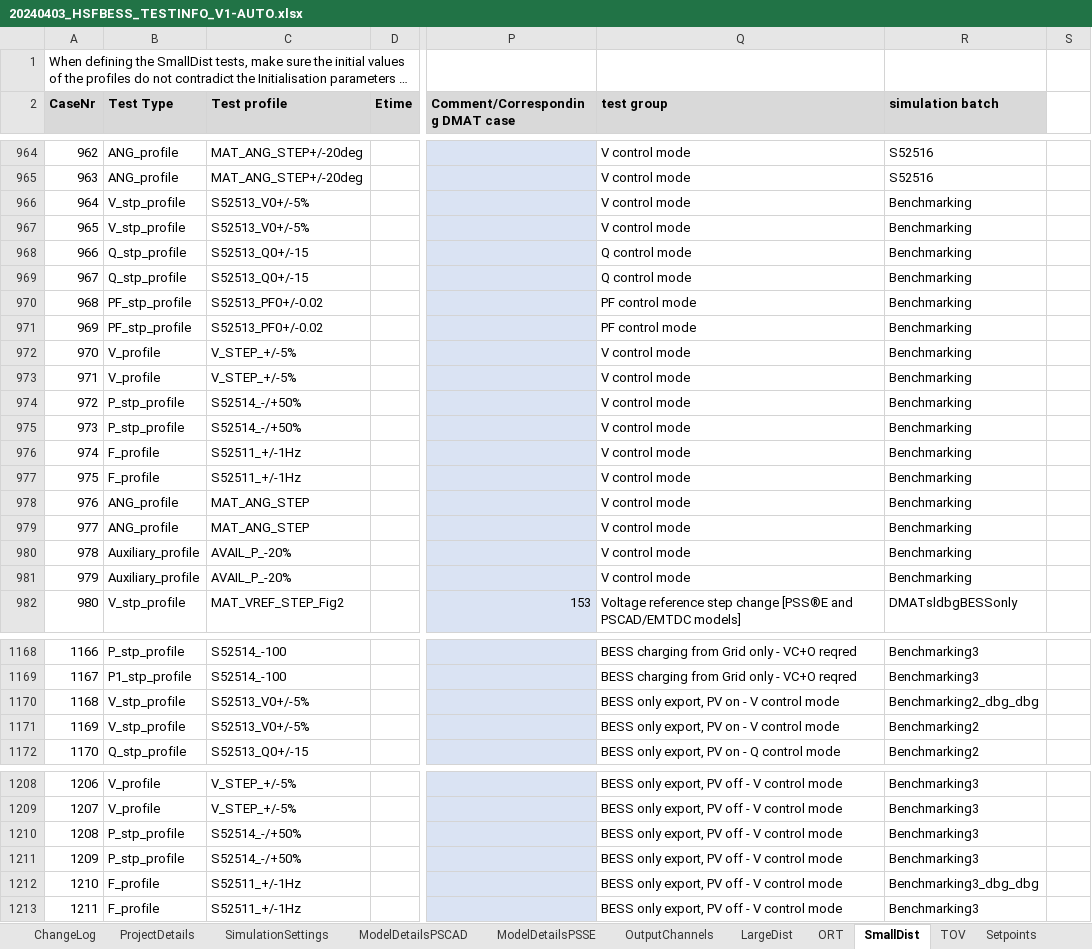
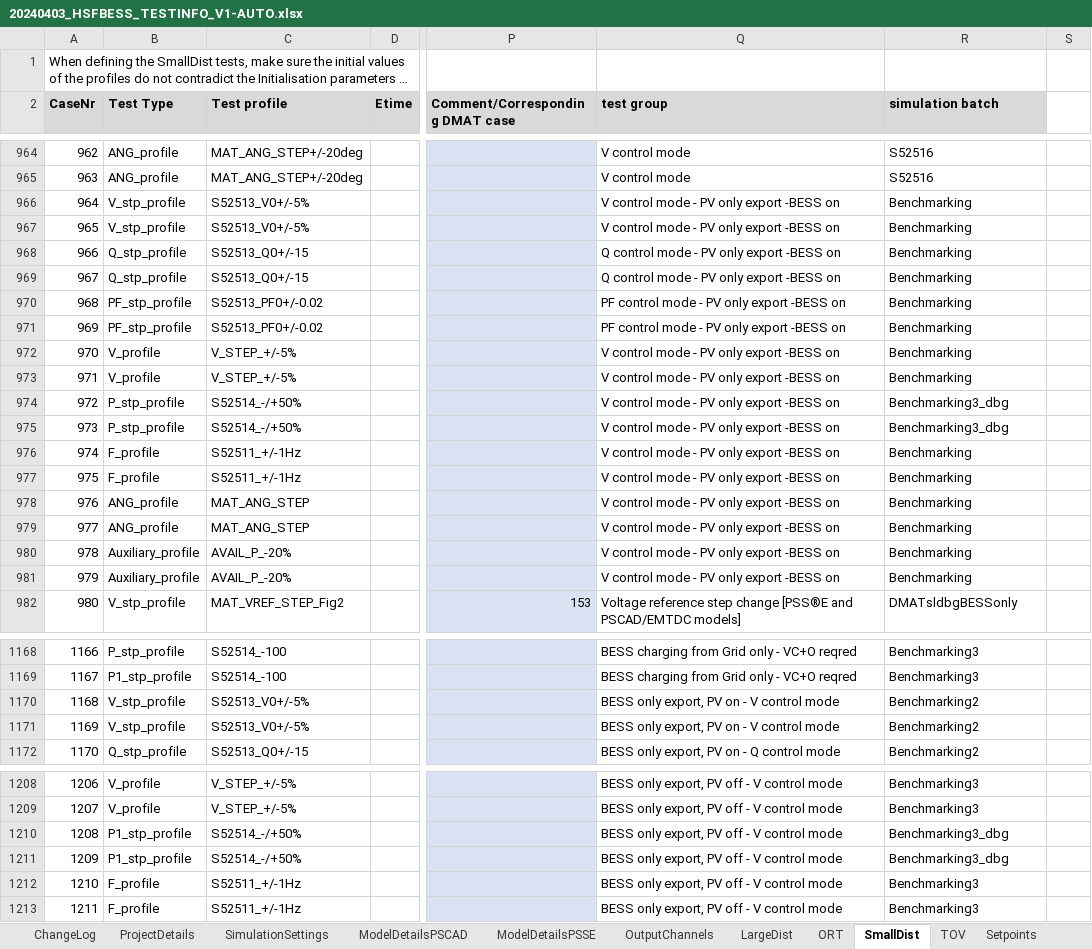
Before and after one commit to Mojtaba-jabbarii/HorshamLatest, an Excel workbook: test_scenario_definitions/20240403_HSFBESS_TESTINFO_V1-AUTO.xlsx, sheet SmallDist, drawn as a sheet; only a part is shown, gaps mark what is left out; long unchanged cells end in …; values as stored, in another font and other column widths than the file's, no borders; conditional formats not drawn; 1 other sheet too large or unreadable and not compared; the diff covers the shown part only; the diff names each change by its address in the sheet, - before the commit and + after, or states it on an @@ line.

Commit message:
updated_to_41 and multi-profile script change PSCAD completed
updated_to_41 and multi-profile script change PSCAD completed

```diff
--- a/test_scenario_definitions/20240403_HSFBESS_TESTINFO_V1-AUTO.xlsx (sheet SmallDist)
+++ b/test_scenario_definitions/20240403_HSFBESS_TESTINFO_V1-AUTO.xlsx (sheet SmallDist)
-Q966:Q967 (test group): V control mode
+Q966:Q967 (test group): V control mode - PV only export -BESS on
-Q968:Q969 (test group): Q control mode
+Q968:Q969 (test group): Q control mode - PV only export -BESS on
-Q970:Q971 (test group): PF control mode
+Q970:Q971 (test group): PF control mode - PV only export -BESS on
-Q972:Q981 (test group): V control mode
+Q972:Q981 (test group): V control mode - PV only export -BESS on
-R974:R975 (simulation batch): Benchmarking
+R974:R975 (simulation batch): Benchmarking3_dbg
-R1170 (simulation batch): Benchmarking2_dbg_dbg
+R1170 (simulation batch): Benchmarking2
-B1210:B1211 (Test Type): P_stp_profile
+B1210:B1211 (Test Type): P1_stp_profile
-R1210:R1211 (simulation batch): Benchmarking3
+R1210:R1211 (simulation batch): Benchmarking3_dbg
-R1212 (simulation batch): Benchmarking3_dbg_dbg
+R1212 (simulation batch): Benchmarking3
```
Also changed, not shown: 18 edited cells elsewhere in this sheet, sheet LargeDist, sheet ModelDetailsPSCAD, formulas that keep their value, test_scenario_definitions/20240403_HSFBESS_TESTINFO_V1.xlsx, 16 other files.
